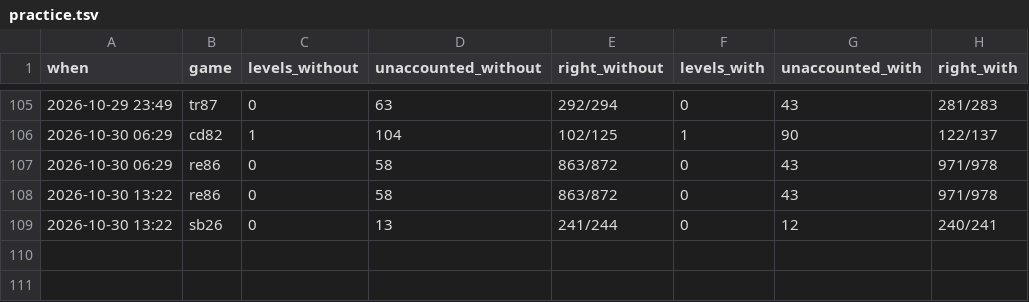
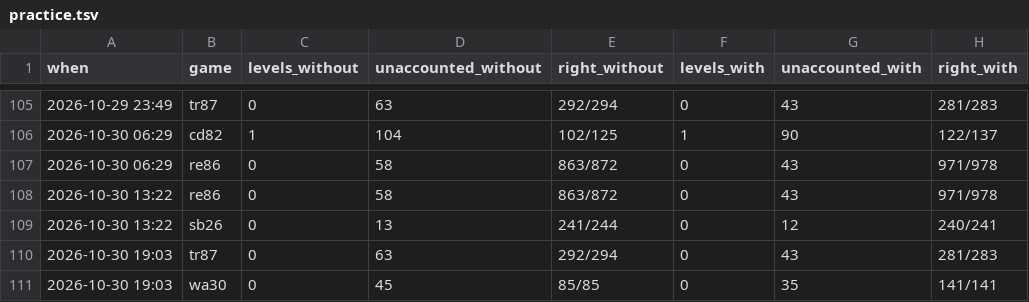
Before and after one commit to pra-ji-moh/ciall, a TSV file: child/practice.tsv, drawn as a sheet; only a part is shown, gaps mark what is left out; the diff names each change by its address in the sheet, - before the commit and + after, or states it on an @@ line.

```diff
--- a/child/practice.tsv
+++ b/child/practice.tsv
+row 110: 2026-10-30 19:03 | tr87 | 0 | 63 | 292/294 | 0 | 43 | 281/283
+row 111: 2026-10-30 19:03 | wa30 | 0 | 45 | 85/85 | 0 | 35 | 141/141
```
Also changed, not shown: child/archive.tsv, child/goal_kinds.tsv, 18 other files.
